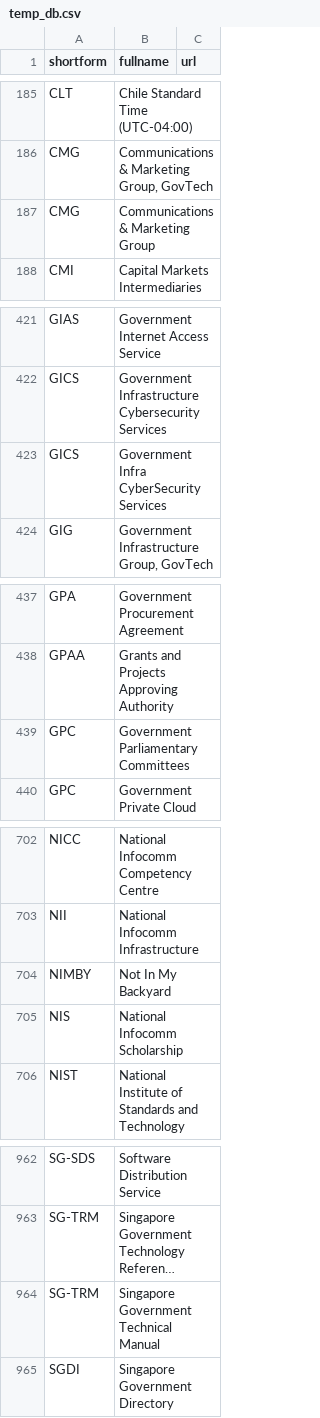
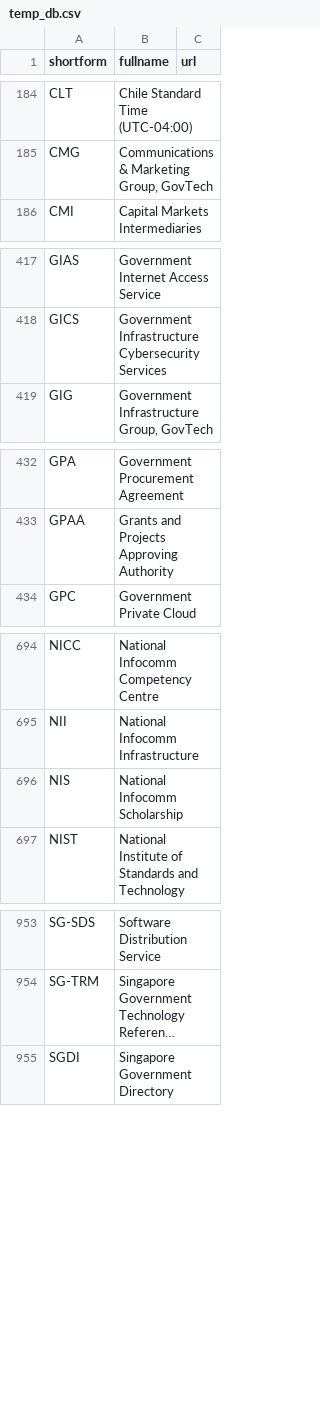
Before and after one commit to hhchin/cheatsheet, a CSV file: temp_db.csv, drawn as a sheet; only a part is shown, gaps mark what is left out; long unchanged cells end in …; removed rows and columns are numbered as before the commit, all else as after; the diff covers the shown part only; the diff names each change by its address in the sheet, - before the commit and + after, or states it on an @@ line.

```diff
--- a/temp_db.csv
+++ b/temp_db.csv
-row 187: CMG | Communications & Marketing Group
-row 423: GICS | Government Infra CyberSecurity Services
-row 439: GPC | Government Parliamentary Committees
-row 704: NIMBY | Not In My Backyard
-row 964: SG-TRM | Singapore Government Technical Manual
```
Also changed, not shown: 1 added row, 9 removed rows and 2 edited cells elsewhere in this file, 1 other file.
